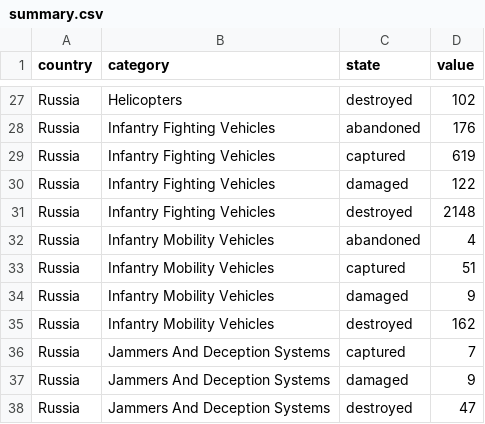
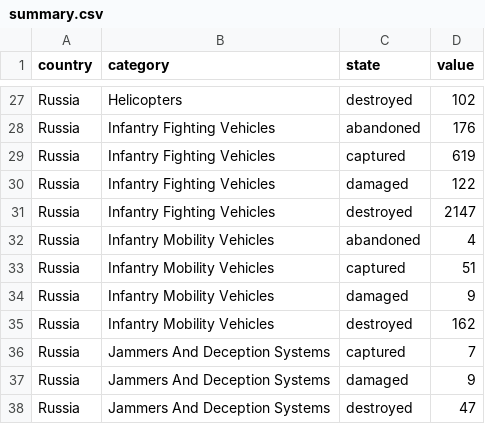
Before and after one commit to mauforonda/ukraine, a CSV file: summary.csv, drawn as a sheet; only a part is shown, gaps mark what is left out.

```diff
--- a/summary.csv
+++ b/summary.csv
@@ -30,3 +30,3 @@ Russia,Infantry Fighting Vehicles ,captured,619
 Russia,Infantry Fighting Vehicles ,damaged,122
-Russia,Infantry Fighting Vehicles ,destroyed,2148
+Russia,Infantry Fighting Vehicles ,destroyed,2147
 Russia,Infantry Mobility Vehicles ,abandoned,4
```
Also changed, not shown: log.csv, 1 other file.
